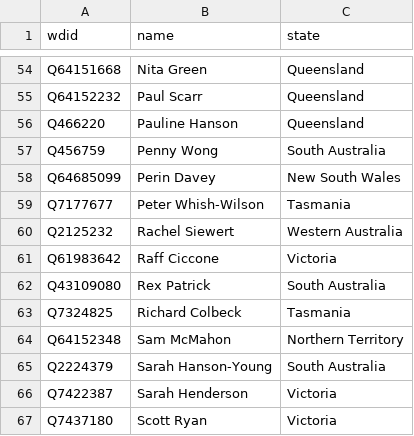
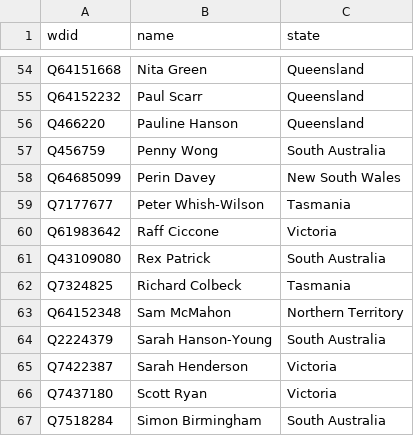
Before and after one commit to every-politician-scrapers/australia-senate, a CSV file: data/wikidata.csv, drawn as a sheet; only a part is shown, gaps mark what is left out; the shorter side is filled out with more unchanged rows; the diff names each change by its address in the sheet, - before the commit and + after, or states it on an @@ line.

```diff
--- a/data/wikidata.csv
+++ b/data/wikidata.csv
-row 60: Q2125232 | Rachel Siewert | Western Australia
```
Also changed, not shown: 1 other file.
